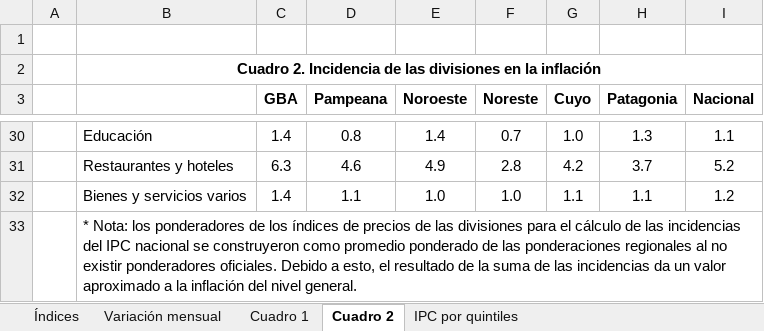
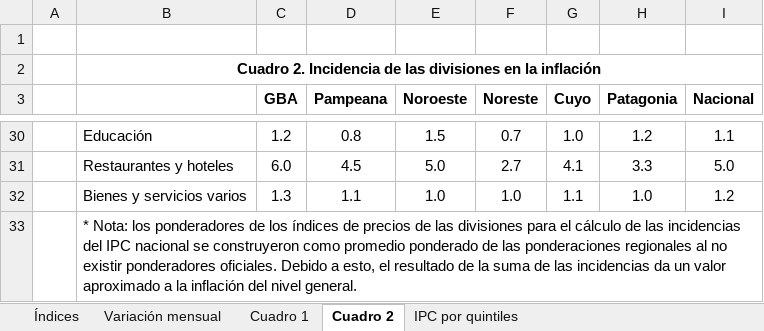
Before and after one commit to mrozada/mrozada.github.io, an Excel workbook: assets/excel/IPCse - Series históricas.xlsx, sheet Cuadro 2, drawn as a sheet; only a part is shown, gaps mark what is left out; values as stored, in another font and other column widths than the file's, no borders; removed rows and columns are numbered as before the commit, all else as after; the diff covers the shown part only; the diff names each change by its address in the sheet, - before the commit and + after, or states it on an @@ line.

```diff
--- a/assets/excel/IPCse - Series históricas.xlsx (sheet Cuadro 2)
+++ b/assets/excel/IPCse - Series históricas.xlsx (sheet Cuadro 2)
-C30 (GBA): 1.4
+C30 (GBA): 1.2
-E30 (Noroeste): 1.4
+E30 (Noroeste): 1.5
-H30 (Patagonia): 1.3
+H30 (Patagonia): 1.2
-row 31:  | Restaurantes y hoteles | 6.3 | 4.6 | 4.9 | 2.8 | 4.2 | 3.7 | 5.2
+row 31:  | Restaurantes y hoteles | 6.0 | 4.5 | 5.0 | 2.7 | 4.1 | 3.3 | 5.0
-C32 (GBA): 1.4
+C32 (GBA): 1.3
-H32 (Patagonia): 1.1
+H32 (Patagonia): 1.0
```
Also changed, not shown: 17 added rows, 17 removed rows and 10 edited cells elsewhere in this sheet, sheet Cuadro 1, sheet Variación mensual, sheet Índices, 3 other files.
